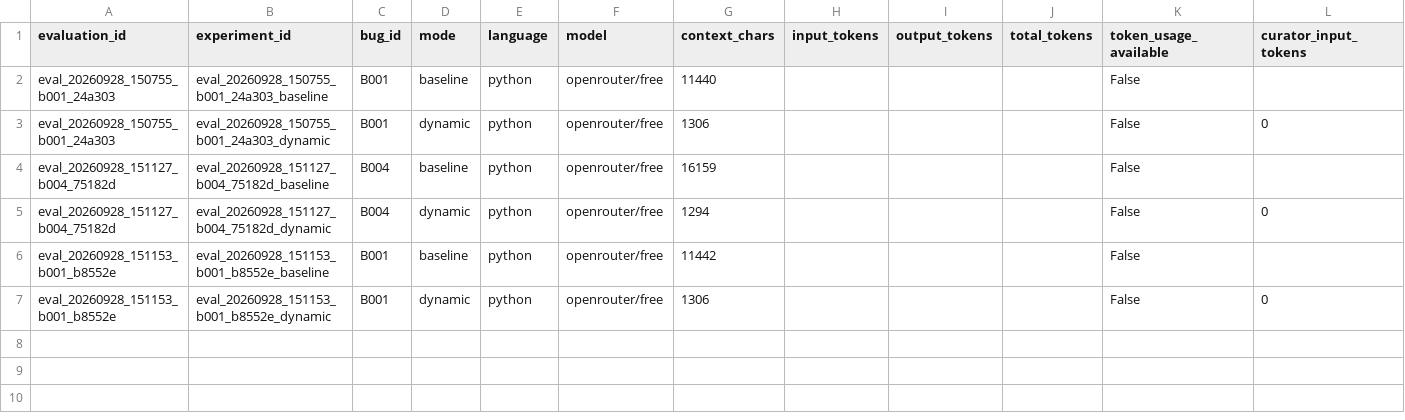
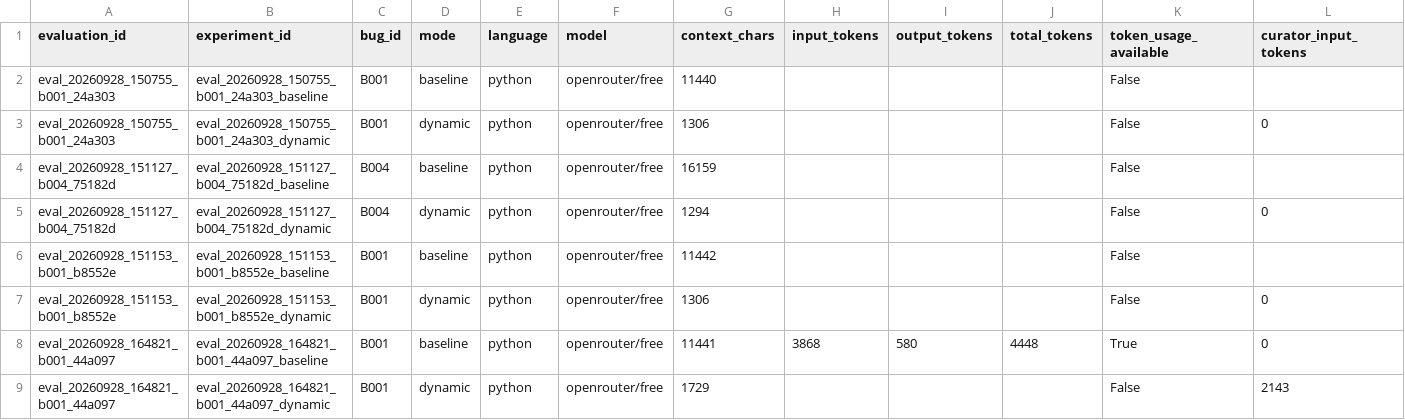
Before and after one commit to Jpretam/PW1, a CSV file: backend/data/m8_experiments.csv, drawn as a sheet; only a part is shown; rows hold the shown columns only; the diff names each change by its address in the sheet, - before the commit and + after, or states it on an @@ line.

```diff
--- a/backend/data/m8_experiments.csv
+++ b/backend/data/m8_experiments.csv
+row 8: eval_20260928_164821_b001_44a097 | eval_20260928_164821_b001_44a097_baseline | B001 | baseline | python | openrouter/free | 11441 | 3868 | 580 | 4448 | True | 0
+row 9: eval_20260928_164821_b001_44a097 | eval_20260928_164821_b001_44a097_dynamic | B001 | dynamic | python | openrouter/free | 1729 |  |  |  | False | 2143
```
Also changed, not shown: 5 other files.
